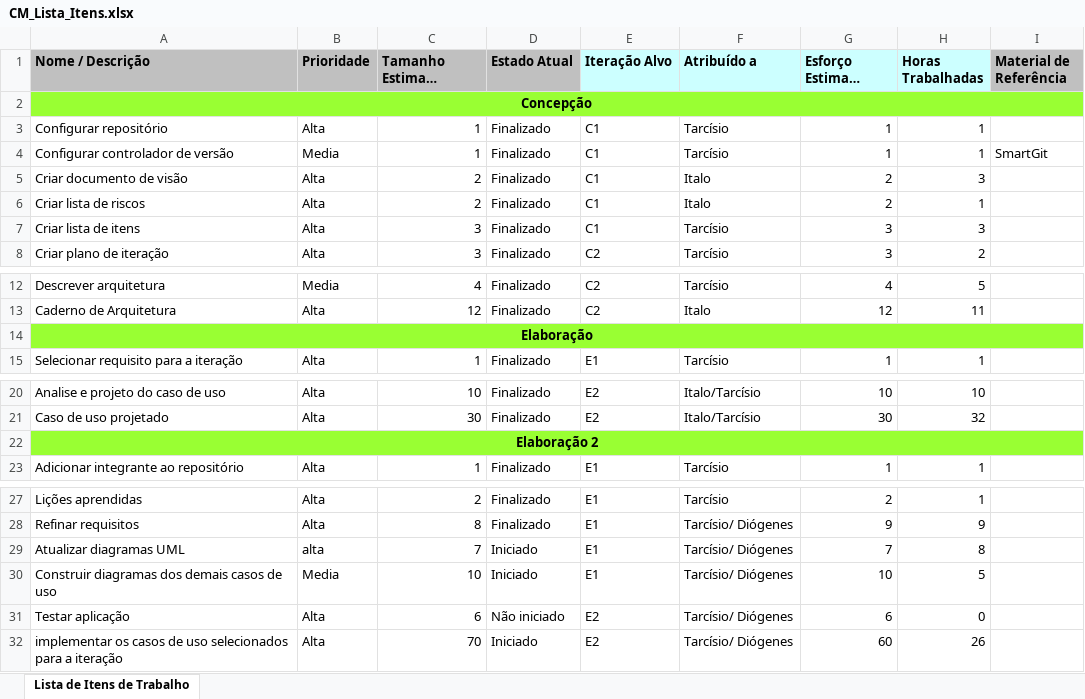
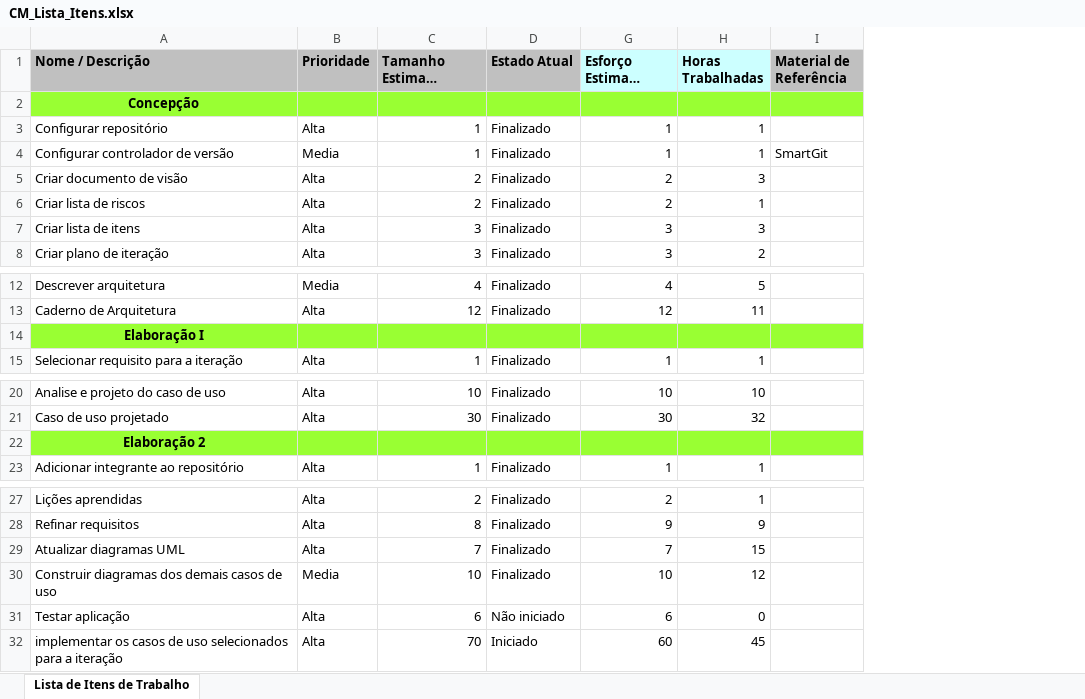
Before and after one commit to tdex/cmproject, an Excel workbook: planejamento/CM_Lista_Itens.xlsx, sheet Lista de Itens de Trabalho, drawn as a sheet; only a part is shown, gaps mark what is left out; long unchanged cells end in …; values as stored, in another font and other column widths than the file's, no borders; charts and pictures and table styles not drawn; the diff names each change by its address in the sheet, - before the commit and + after, or states it on an @@ line.

Commit message:
Correção lista de itens

```diff
--- a/planejamento/CM_Lista_Itens.xlsx (sheet Lista de Itens de Trabalho)
+++ b/planejamento/CM_Lista_Itens.xlsx (sheet Lista de Itens de Trabalho)
@@ column E (Iteração Alvo) hidden, rows 3-8: C1 | C1 | C1 | C1 | C1 | C2; rows 12-15: C2 | C2 |  | E1; rows 20-23: E2 | E2 |  | E1; rows 27-32: E1 | E1 | E1 | E1 | E2 | E2 @@
@@ column F (Atribuído a) hidden, rows 3-8: Tarcísio | Tarcísio | Italo | Italo | Tarcísio | Tarcísio; rows 12-15: Tarcísio | Italo |  | Tarcísio; rows 20-23: Italo/Tarcísio | Italo/Tarcísio |  | Tarcísio; rows 27-32: Tarcísio | Tarcísio/ Diógenes | Tarcísio/ Diógenes | Tarcísio/ Diógenes | Tarcísio/ Diógenes | Tarcísio/ Diógenes @@
-A2:I2 merged
-A14 (Nome / Descrição): Elaboração
+A14 (Nome / Descrição): Elaboração I
-A14:I14 merged
-A22:I22 merged
-B29 (Prioridade): alta
+B29 (Prioridade): Alta
-D29:D30 (Estado Atual): Iniciado
+D29:D30 (Estado Atual): Finalizado
-H29 (Horas Trabalhadas): 8
+H29 (Horas Trabalhadas): 15
-H30 (Horas Trabalhadas): 5
+H30 (Horas Trabalhadas): 12
-H32 (Horas Trabalhadas): 26
+H32 (Horas Trabalhadas): 45
```
Also changed, not shown: hidden cells, charts or pictures, 1 other file.
